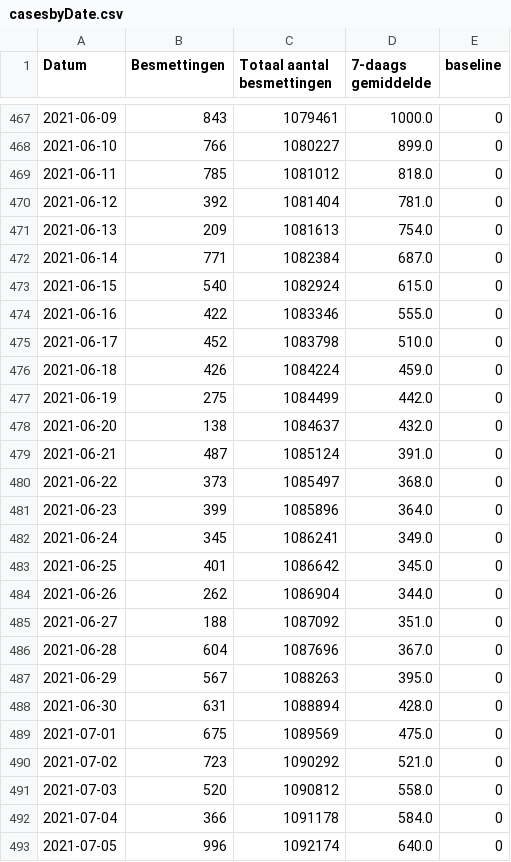
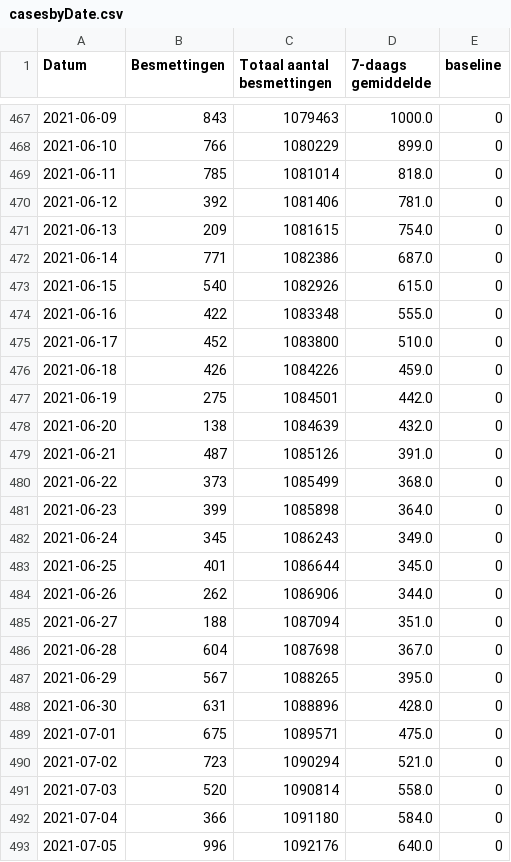
Before and after one commit to andystevensss/corona-data, a CSV file: cases/casesbyDate.csv, drawn as a sheet; only a part is shown, gaps mark what is left out; the diff covers the shown part only.

```diff
--- a/cases/casesbyDate.csv
+++ b/cases/casesbyDate.csv
@@ -467,27 +467,27 @@ Datum,Besmettingen,Totaal aantal besmettingen,7-daags gemiddelde,baseline
-2021-06-09,843,1079461,1000.0,0
-2021-06-10,766,1080227,899.0,0
-2021-06-11,785,1081012,818.0,0
-2021-06-12,392,1081404,781.0,0
-2021-06-13,209,1081613,754.0,0
-2021-06-14,771,1082384,687.0,0
-2021-06-15,540,1082924,615.0,0
-2021-06-16,422,1083346,555.0,0
-2021-06-17,452,1083798,510.0,0
-2021-06-18,426,1084224,459.0,0
-2021-06-19,275,1084499,442.0,0
-2021-06-20,138,1084637,432.0,0
-2021-06-21,487,1085124,391.0,0
-2021-06-22,373,1085497,368.0,0
-2021-06-23,399,1085896,364.0,0
-2021-06-24,345,1086241,349.0,0
-2021-06-25,401,1086642,345.0,0
-2021-06-26,262,1086904,344.0,0
-2021-06-27,188,1087092,351.0,0
-2021-06-28,604,1087696,367.0,0
-2021-06-29,567,1088263,395.0,0
-2021-06-30,631,1088894,428.0,0
-2021-07-01,675,1089569,475.0,0
-2021-07-02,723,1090292,521.0,0
-2021-07-03,520,1090812,558.0,0
-2021-07-04,366,1091178,584.0,0
-2021-07-05,996,1092174,640.0,0
+2021-06-09,843,1079463,1000.0,0
+2021-06-10,766,1080229,899.0,0
+2021-06-11,785,1081014,818.0,0
+2021-06-12,392,1081406,781.0,0
+2021-06-13,209,1081615,754.0,0
+2021-06-14,771,1082386,687.0,0
+2021-06-15,540,1082926,615.0,0
+2021-06-16,422,1083348,555.0,0
+2021-06-17,452,1083800,510.0,0
+2021-06-18,426,1084226,459.0,0
+2021-06-19,275,1084501,442.0,0
+2021-06-20,138,1084639,432.0,0
+2021-06-21,487,1085126,391.0,0
+2021-06-22,373,1085499,368.0,0
+2021-06-23,399,1085898,364.0,0
+2021-06-24,345,1086243,349.0,0
+2021-06-25,401,1086644,345.0,0
+2021-06-26,262,1086906,344.0,0
+2021-06-27,188,1087094,351.0,0
+2021-06-28,604,1087698,367.0,0
+2021-06-29,567,1088265,395.0,0
+2021-06-30,631,1088896,428.0,0
+2021-07-01,675,1089571,475.0,0
+2021-07-02,723,1090294,521.0,0
+2021-07-03,520,1090814,558.0,0
+2021-07-04,366,1091180,584.0,0
+2021-07-05,996,1092176,640.0,0
```
Also changed, not shown: 1 added row and 125 edited cells elsewhere in this file.
